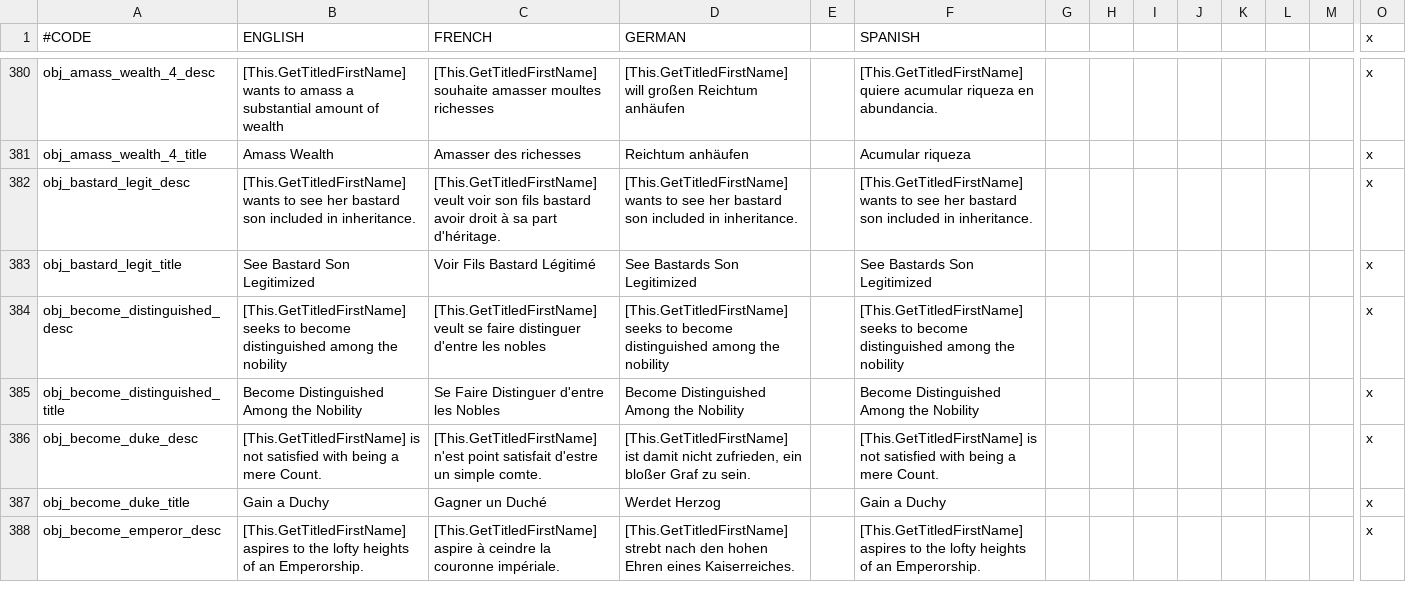
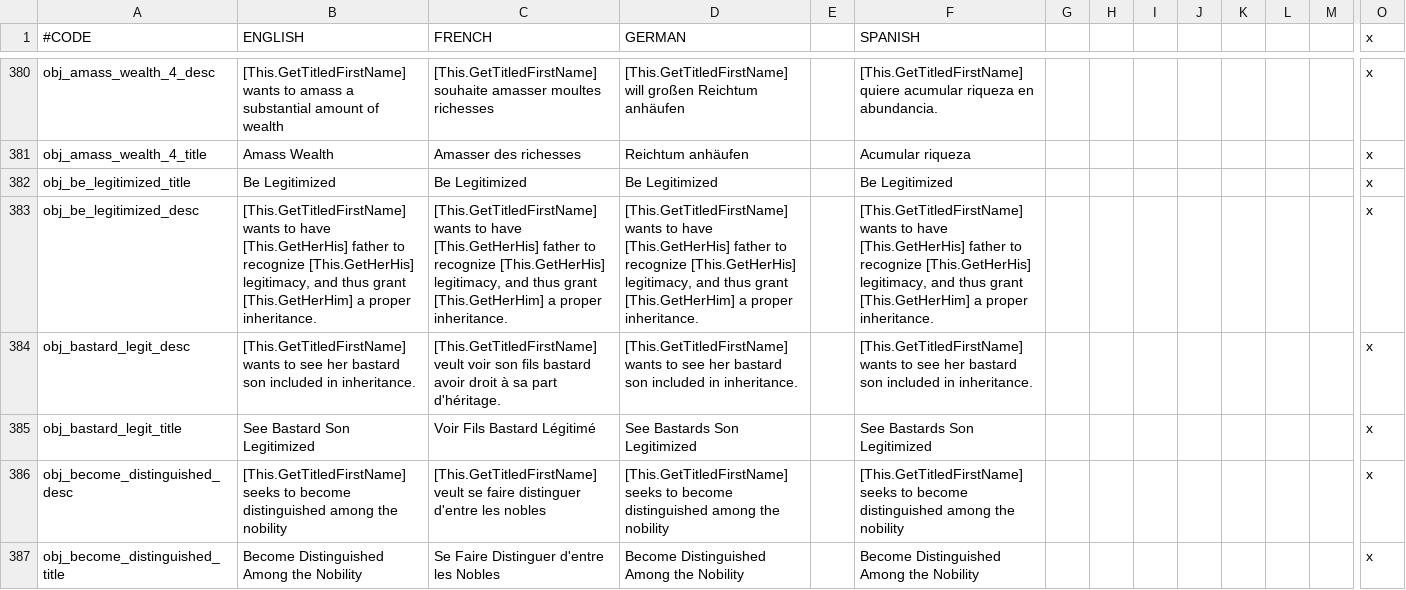
Before and after one commit to ck2plus/CK2Plus, a CSV file: CK2Plus/localisation/0_text.csv, drawn as a sheet; only a part is shown, gaps mark what is left out; the shorter side is filled out with more unchanged rows; rows hold the shown columns only; the diff names each change by its address in the sheet, - before the commit and + after, or states it on an @@ line.

```diff
--- a/CK2Plus/localisation/0_text.csv
+++ b/CK2Plus/localisation/0_text.csv
+row 382: obj_be_legitimized_title | Be Legitimized | Be Legitimized | Be Legitimized |  | Be Legitimized |  |  |  |  |  |  |  | x
+row 383: obj_be_legitimized_desc | [This.GetTitledFirstName] wants to have [This.GetHerHis] father to recognize [This.GetHerHis] legitimacy, and thus grant [This.GetHerHim] a proper inheritance. | [This.GetTitledFirstName] wants to have [This.GetHerHis] father to recognize [This.GetHerHis] legitimacy, and thus grant [This.GetHerHim] a proper inheritance. | [This.GetTitledFirstName] wants to have [This.GetHerHis] father to recognize [This.GetHerHis] legitimacy, and thus grant [This.GetHerHim] a proper inheritance. |  | [This.GetTitledFirstName] wants to have [This.GetHerHis] father to recognize [This.GetHerHis] legitimacy, and thus grant [This.GetHerHim] a proper inheritance. |  |  |  |  |  |  |  | x
```
Also changed, not shown: CK2Plus/localisation/0_tooltips.csv, 10 other files.
